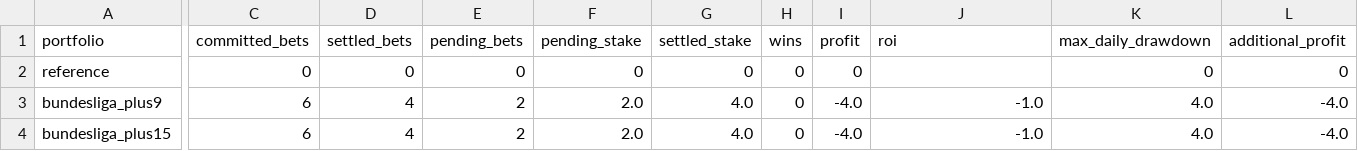
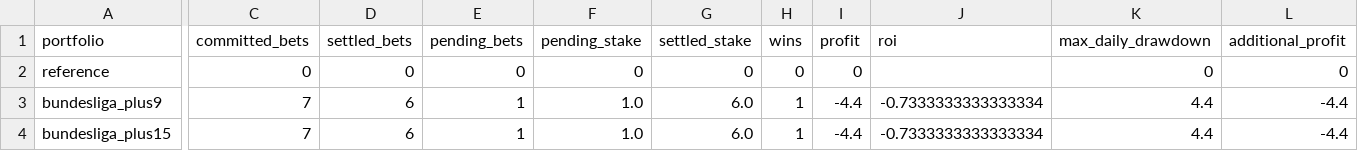
Before and after one commit to Mohamed-Ali-SOBHI/ScorePredict, a CSV file: comparison.csv, drawn as a sheet; only a part is shown, gaps mark what is left out; the diff names each change by its address in the sheet, - before the commit and + after, or states it on an @@ line.

```diff
--- a/comparison.csv
+++ b/comparison.csv
-C3:C4 (committed_bets): 6
+C3:C4 (committed_bets): 7
-D3:D4 (settled_bets): 4
+D3:D4 (settled_bets): 6
-E3:E4 (pending_bets): 2
+E3:E4 (pending_bets): 1
-F3:F4 (pending_stake): 2.0
+F3:F4 (pending_stake): 1.0
-G3:G4 (settled_stake): 4.0
+G3:G4 (settled_stake): 6.0
-H3:H4 (wins): 0
+H3:H4 (wins): 1
-I3:I4 (profit): -4.0
+I3:I4 (profit): -4.4
-J3:J4 (roi): -1.0
+J3:J4 (roi): -0.7333333333333334
-K3:K4 (max_daily_drawdown): 4.0
+K3:K4 (max_daily_drawdown): 4.4
-L3:L4 (additional_profit): -4.0
+L3:L4 (additional_profit): -4.4
```
Also changed, not shown: tickets.csv, 7 other files.
